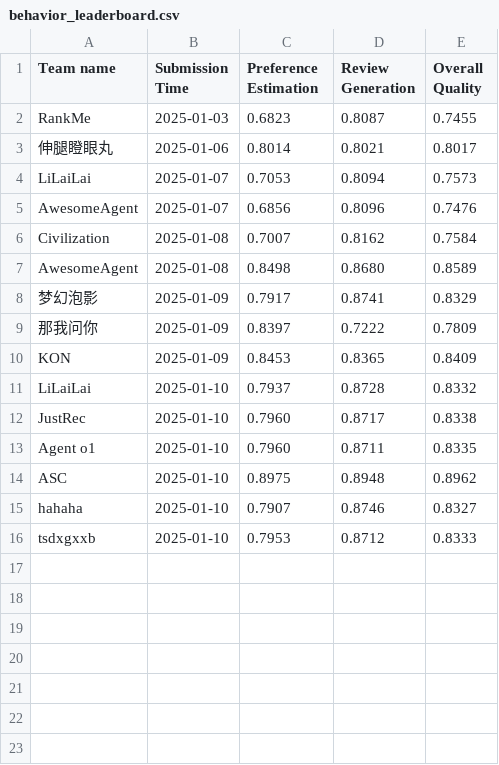
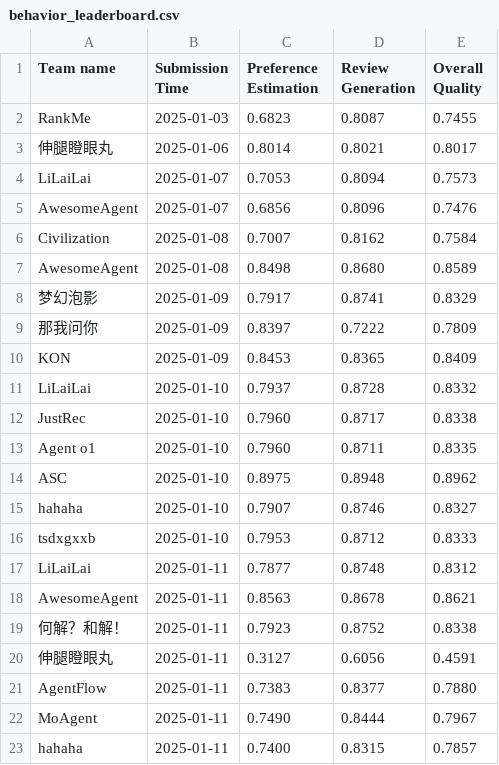
Before and after one commit to yeon-ee/AgentSocietyChallenge, a CSV file: docs/assets/data/behavior_leaderboard.csv, drawn as a sheet; the diff names each change by its address in the sheet, - before the commit and + after, or states it on an @@ line.

Commit message:
update leaderboard

```diff
--- a/docs/assets/data/behavior_leaderboard.csv
+++ b/docs/assets/data/behavior_leaderboard.csv
+row 17: LiLaiLai | 2025-01-11 | 0.7877 | 0.8748 | 0.8312
+row 18: AwesomeAgent | 2025-01-11 | 0.8563 | 0.8678 | 0.8621
+row 19: 何解？和解！ | 2025-01-11 | 0.7923 | 0.8752 | 0.8338
+row 20: 伸腿瞪眼丸 | 2025-01-11 | 0.3127 | 0.6056 | 0.4591
+row 21: AgentFlow | 2025-01-11 | 0.7383 | 0.8377 | 0.7880
+row 22: MoAgent | 2025-01-11 | 0.7490 | 0.8444 | 0.7967
+row 23: hahaha | 2025-01-11 | 0.7400 | 0.8315 | 0.7857
```
Also changed, not shown: docs/assets/data/recommendation_leaderboard.csv.
